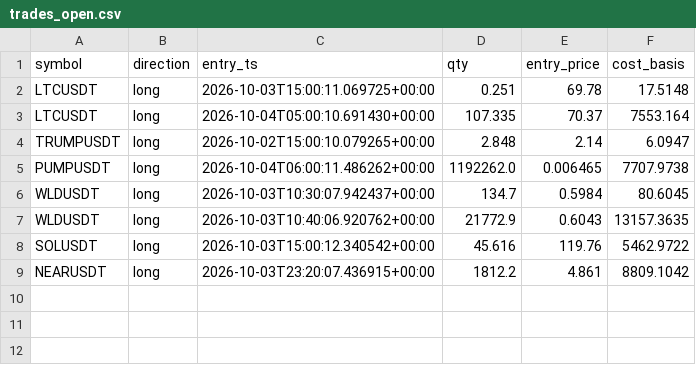
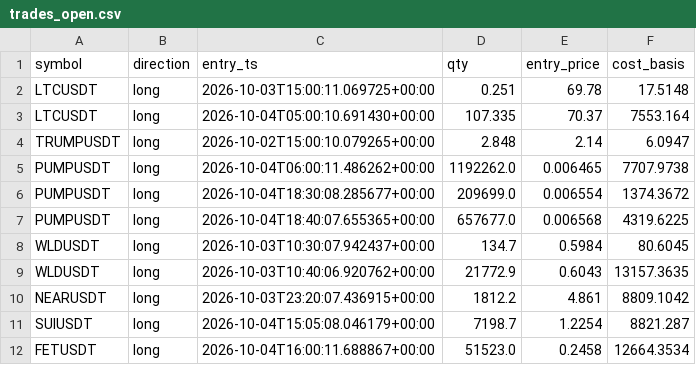
Before and after one commit to kadoo69/roostoo-hackathon, a CSV file: logs/ec2/competition_rehearsal/trades_open.csv, drawn as a sheet.

```diff
--- a/logs/ec2/competition_rehearsal/trades_open.csv
+++ b/logs/ec2/competition_rehearsal/trades_open.csv
@@ -5,5 +5,8 @@ TRUMPUSDT,long,2026-10-02T15:00:10.079265+00:00,2.848,2.14,6.0947
 PUMPUSDT,long,2026-10-04T06:00:11.486262+00:00,1192262.0,0.006465,7707.9738
+PUMPUSDT,long,2026-10-04T18:30:08.285677+00:00,209699.0,0.006554,1374.3672
+PUMPUSDT,long,2026-10-04T18:40:07.655365+00:00,657677.0,0.006568,4319.6225
 WLDUSDT,long,2026-10-03T10:30:07.942437+00:00,134.7,0.5984,80.6045
 WLDUSDT,long,2026-10-03T10:40:06.920762+00:00,21772.9,0.6043,13157.3635
-SOLUSDT,long,2026-10-03T15:00:12.340542+00:00,45.616,119.76,5462.9722
 NEARUSDT,long,2026-10-03T23:20:07.436915+00:00,1812.2,4.861,8809.1042
+SUIUSDT,long,2026-10-04T15:05:08.046179+00:00,7198.7,1.2254,8821.287
+FETUSDT,long,2026-10-04T16:00:11.688867+00:00,51523.0,0.2458,12664.3534
```
Also changed, not shown: logs/ec2/competition_rehearsal/trades_closed.csv, logs/ec2/competition_z25/trades_open.csv, 11 other files.
